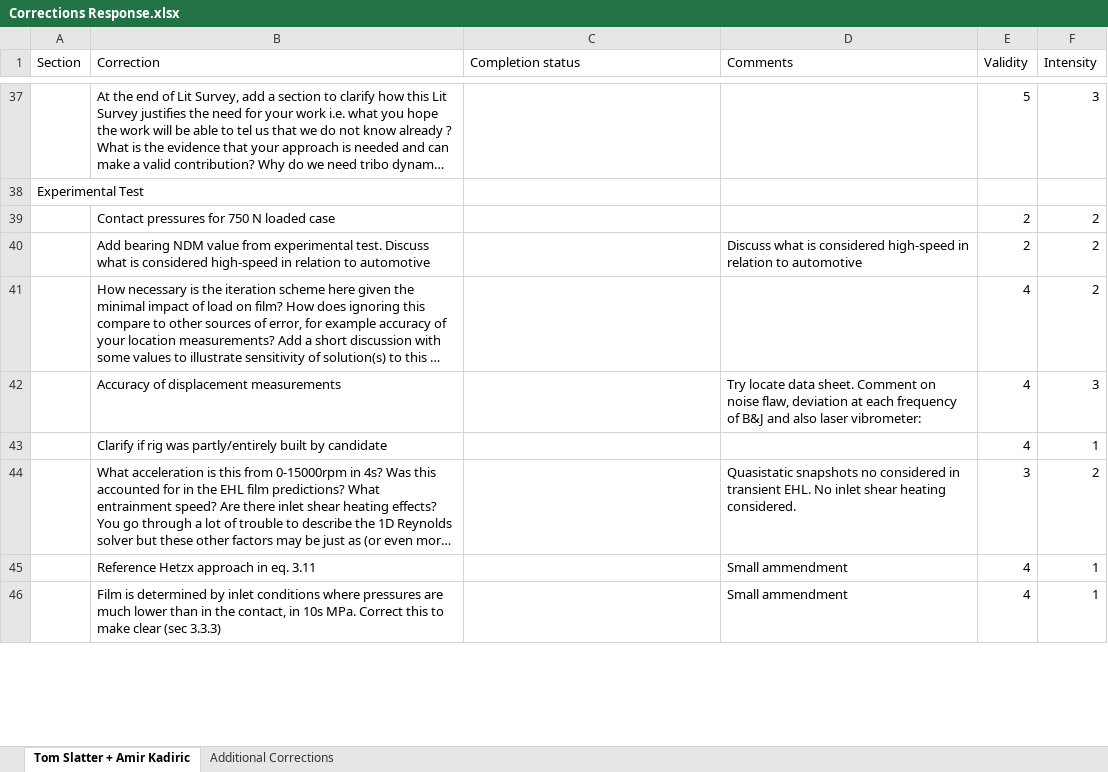
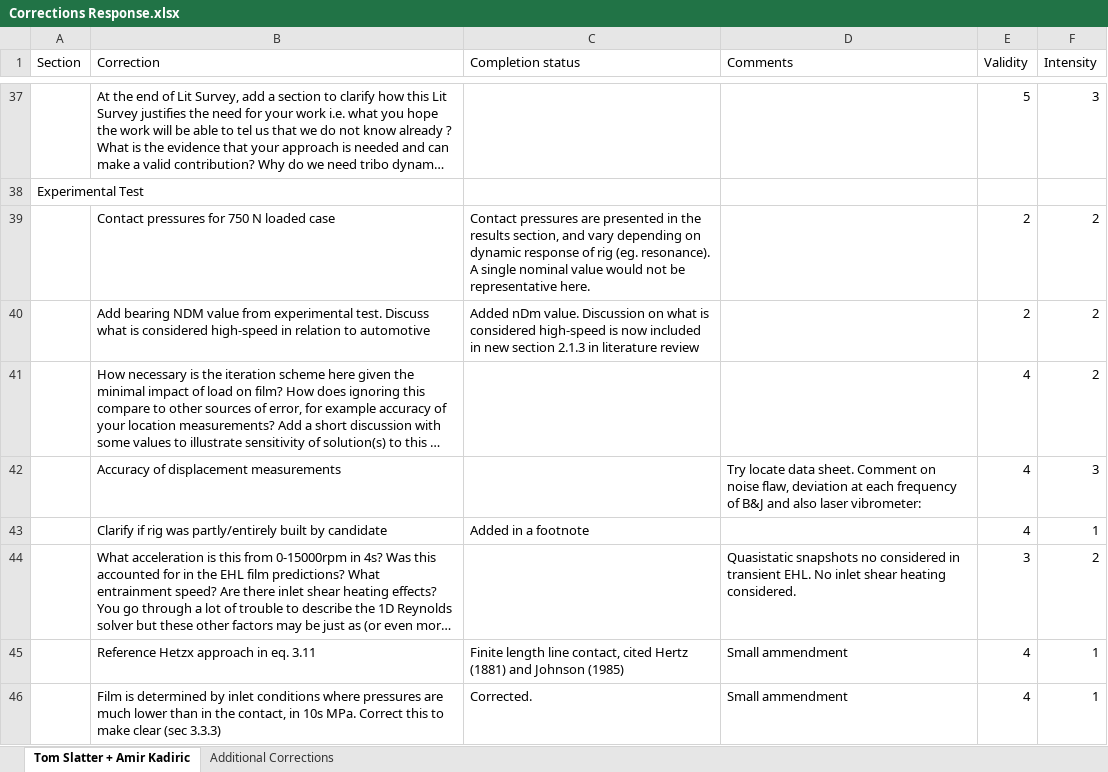
Before and after one commit to QuestH/PhDThesis, an Excel workbook: Corrections/Corrections Response.xlsx, sheet Tom Slatter + Amir Kadiric, drawn as a sheet; only a part is shown, gaps mark what is left out; long unchanged cells end in …; values as stored, in another font and other column widths than the file's, no cell formats; the diff covers the shown part only; the diff names each change by its address in the sheet, - before the commit and + after, or states it on an @@ line.

Commit message:
Literature review, short experimental, short FMBD

```diff
--- a/Corrections/Corrections Response.xlsx (sheet Tom Slatter + Amir Kadiric)
+++ b/Corrections/Corrections Response.xlsx (sheet Tom Slatter + Amir Kadiric)
-C39 (Completion status): (empty)
+C39 (Completion status): Contact pressures are presented in the results section, and vary depending on dynamic response of rig (eg. resonance). A single nominal value would not be representative here.
-C40 (Completion status): (empty)
+C40 (Completion status): Added nDm value. Discussion on what is considered high-speed is now included in new section 2.1.3 in literature review
-D40 (Comments): Discuss what is considered high-speed in relation to automotive
+D40 (Comments): (empty)
-C43 (Completion status): (empty)
+C43 (Completion status): Added in a footnote
-C45 (Completion status): (empty)
+C45 (Completion status): Finite length line contact, cited Hertz (1881) and Johnson (1985)
-C46 (Completion status): (empty)
+C46 (Completion status): Corrected.
```
Also changed, not shown: 27 edited cells elsewhere in this sheet, cell formats, 29 other files.
